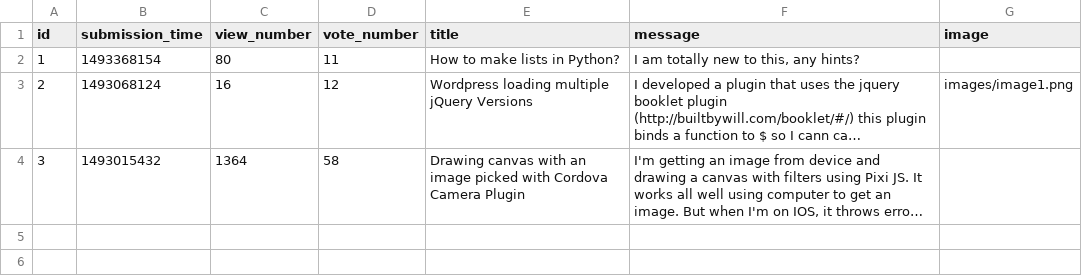
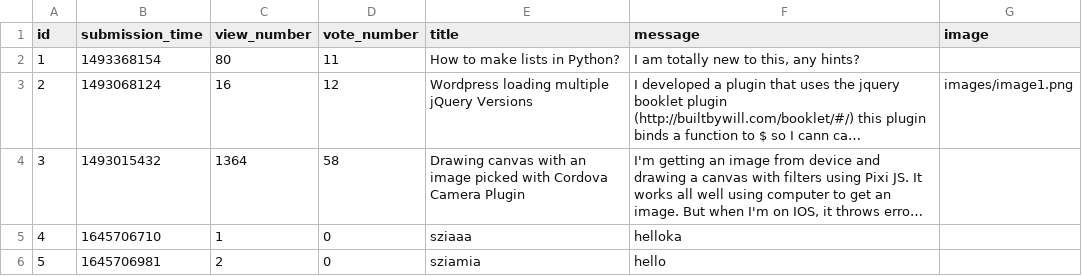
Before and after one commit to CodecoolGlobal/ask-mate-3-python-Eleg4nsnoszat, a CSV file: sample_data/question.csv, drawn as a sheet; long unchanged cells end in …; the diff names each change by its address in the sheet, - before the commit and + after, or states it on an @@ line.

```diff
--- a/sample_data/question.csv
+++ b/sample_data/question.csv
+row 5: 4 | 1645706710 | 1 | 0 | sziaaa | helloka
+row 6: 5 | 1645706981 | 2 | 0 | sziamia | hello
```
Also changed, not shown: 1 other file.
